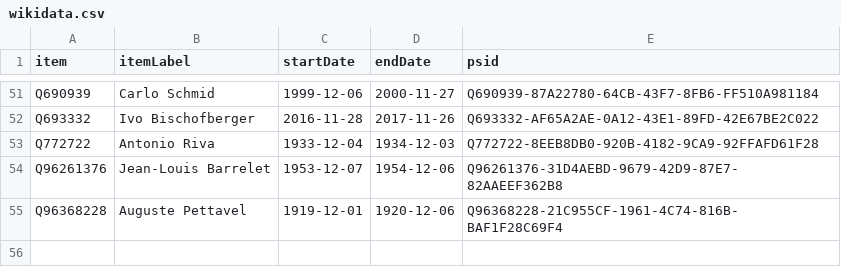
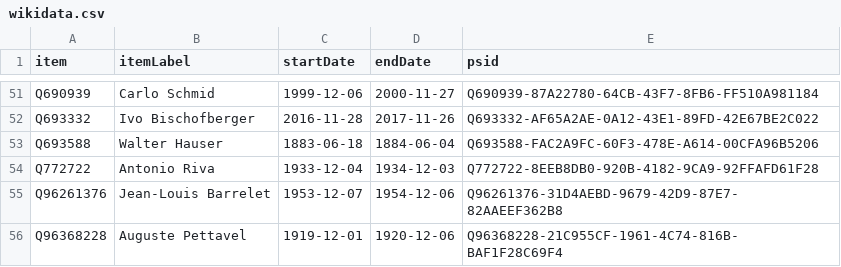
Before and after one commit to every-politician-scrapers/swiss-federal-council, a CSV file: sources/cos-president/wikidata.csv, drawn as a sheet; only a part is shown, gaps mark what is left out.

Commit message:
Compare external sources to Wikidata

```diff
--- a/sources/cos-president/wikidata.csv
+++ b/sources/cos-president/wikidata.csv
@@ -52,2 +52,3 @@ Q690939,Carlo Schmid,1999-12-06,2000-11-27,Q690939-87A22780-64CB-43F7-8FB6-FF510
 Q693332,Ivo Bischofberger,2016-11-28,2017-11-26,Q693332-AF65A2AE-0A12-43E1-89FD-42E67BE2C022
+Q693588,Walter Hauser,1883-06-18,1884-06-04,Q693588-FAC2A9FC-60F3-478E-A614-00CFA96B5206
 Q772722,Antonio Riva,1933-12-04,1934-12-03,Q772722-8EEB8DB0-920B-4182-9CA9-92FFAFD61F28
```
Also changed, not shown: sources/cos-president/diff.csv.
